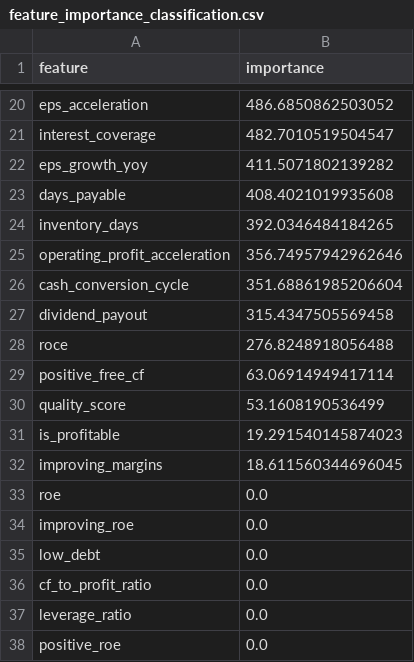
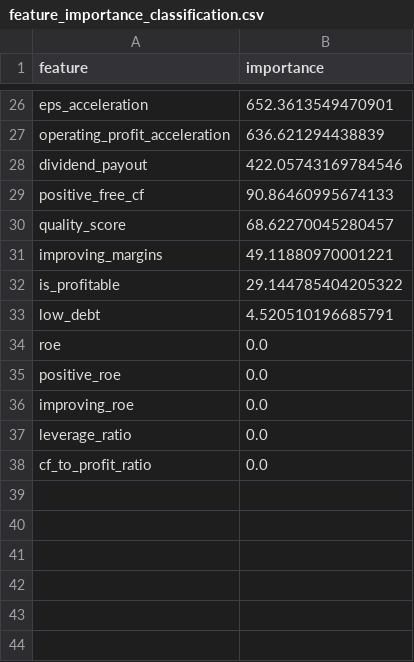
Before and after one commit to dones97/returnslightgbm, a CSV file: feature_importance_classification.csv, drawn as a sheet; only a part is shown, gaps mark what is left out; removed rows and columns are numbered as before the commit, all else as after; the diff covers the shown part only; the diff names each change by its address in the sheet, - before the commit and + after, or states it on an @@ line.

```diff
--- a/feature_importance_classification.csv
+++ b/feature_importance_classification.csv
-B26 (importance): 486.6850862503052
+B26 (importance): 652.3613549470901
-row 21: interest_coverage | 482.7010519504547
-row 22: eps_growth_yoy | 411.5071802139282
-row 23: days_payable | 408.4021019935608
-row 24: inventory_days | 392.0346484184265
-B27 (importance): 356.74957942962646
+B27 (importance): 636.621294438839
-row 26: cash_conversion_cycle | 351.68861985206604
-B28 (importance): 315.4347505569458
+B28 (importance): 422.05743169784546
-row 28: roce | 276.8248918056488
-B29 (importance): 63.06914949417114
+B29 (importance): 90.86460995674133
-B30 (importance): 53.1608190536499
+B30 (importance): 68.62270045280457
-row 31: is_profitable | 19.291540145874023
-B31 (importance): 18.611560344696045
+B31 (importance): 49.11880970001221
+row 32: is_profitable | 29.144785404205322
+row 33: low_debt | 4.520510196685791
@@ row 38 moved to row 35: positive_roe @@
-A37 (feature): low_debt
+A37 (feature): leverage_ratio
-row 37: leverage_ratio | 0.0
```
Also changed, not shown: 14 added rows, 8 removed rows and 10 edited cells elsewhere in this file, 1 other file.
